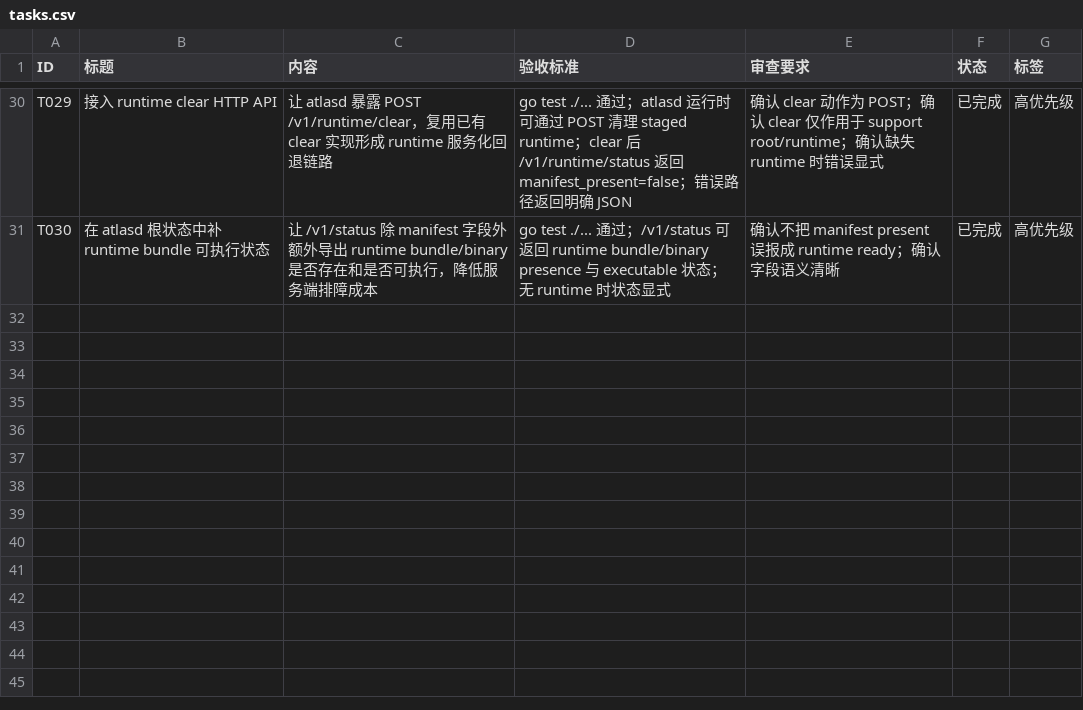
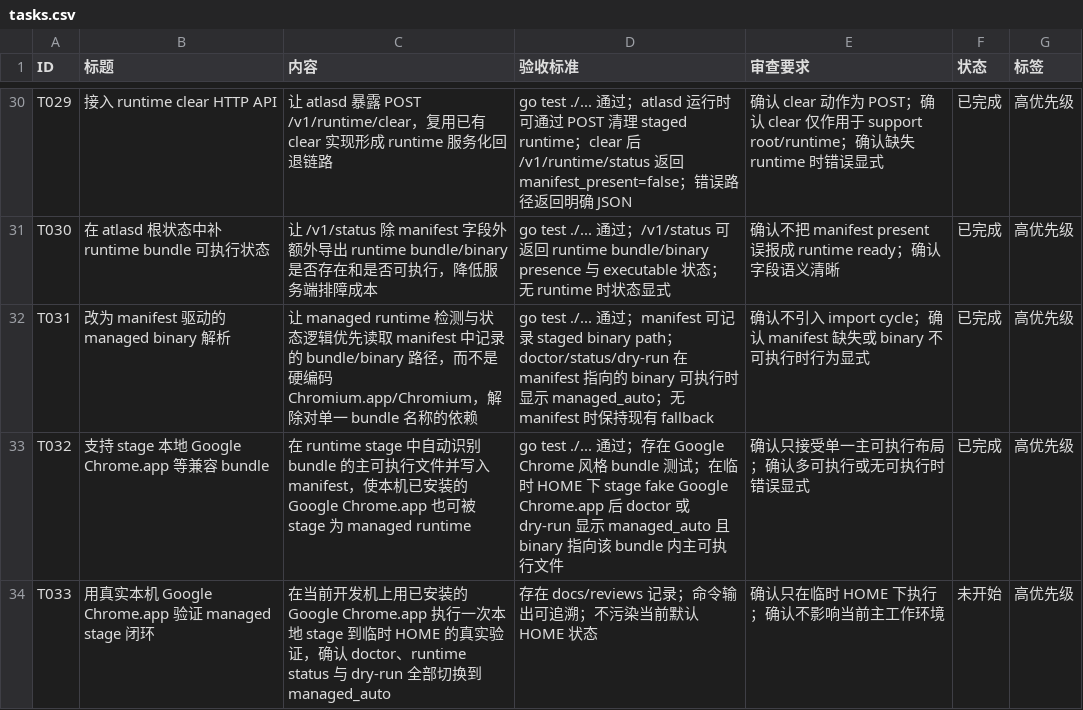
Before and after one commit to MisonL/AtlasX-Go, a CSV file: tasks.csv, drawn as a sheet; only a part is shown, gaps mark what is left out; the diff names each change by its address in the sheet, - before the commit and + after, or states it on an @@ line.

Commit message:
Support manifest-driven managed bundle binaries

```diff
--- a/tasks.csv
+++ b/tasks.csv
+row 32: T031 | 改为 manifest 驱动的 managed binary 解析 | 让 managed runtime 检测与状态逻辑优先读取 manifest 中记录的 bundle/binary 路径，而不是硬编码 Chromium.app/Chromium，解除对单一 bundle 名称的依赖 | go test ./... 通过；manifest 可记录 staged binary path；doctor/status/dry-run 在 manifest 指向的 binary 可执行时显示 managed_auto；无 manifest 时保持现有 fallback | 确认不引入 import cycle；确认 manifest 缺失或 binary 不可执行时行为显式 | 已完成 | 高优先级
+row 33: T032 | 支持 stage 本地 Google Chrome.app 等兼容 bundle | 在 runtime stage 中自动识别 bundle 的主可执行文件并写入 manifest，使本机已安装的 Google Chrome.app 也可被 stage 为 managed runtime | go test ./... 通过；存在 Google Chrome 风格 bundle 测试；在临时 HOME 下 stage fake Google Chrome.app 后 doctor 或 dry-run 显示 managed_auto 且 binary 指向该 bundle 内主可执行文件 | 确认只接受单一主可执行布局；确认多可执行或无可执行时错误显式 | 已完成 | 高优先级
+row 34: T033 | 用真实本机 Google Chrome.app 验证 managed stage 闭环 | 在当前开发机上用已安装的 Google Chrome.app 执行一次本地 stage 到临时 HOME 的真实验证，确认 doctor、runtime status 与 dry-run 全部切换到 managed_auto | 存在 docs/reviews 记录；命令输出可追溯；不污染当前默认 HOME 状态 | 确认只在临时 HOME 下执行；确认不影响当前主工作环境 | 未开始 | 高优先级
```
Also changed, not shown: 13 other files.
